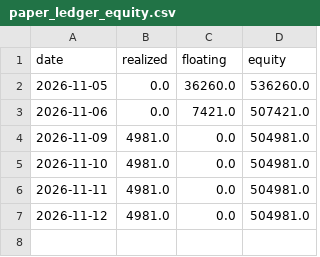
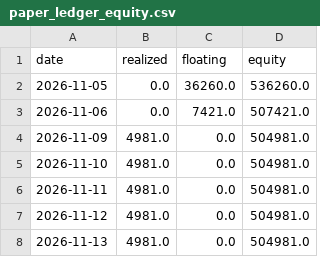
Before and after one commit to nandawys/index-quant, a CSV file: data/paper_ledger_equity.csv, drawn as a sheet; the diff names each change by its address in the sheet, - before the commit and + after, or states it on an @@ line.

```diff
--- a/data/paper_ledger_equity.csv
+++ b/data/paper_ledger_equity.csv
+row 8: 2026-11-13 | 4981.0 | 0.0 | 504981.0
```
Also changed, not shown: 9 other files.
